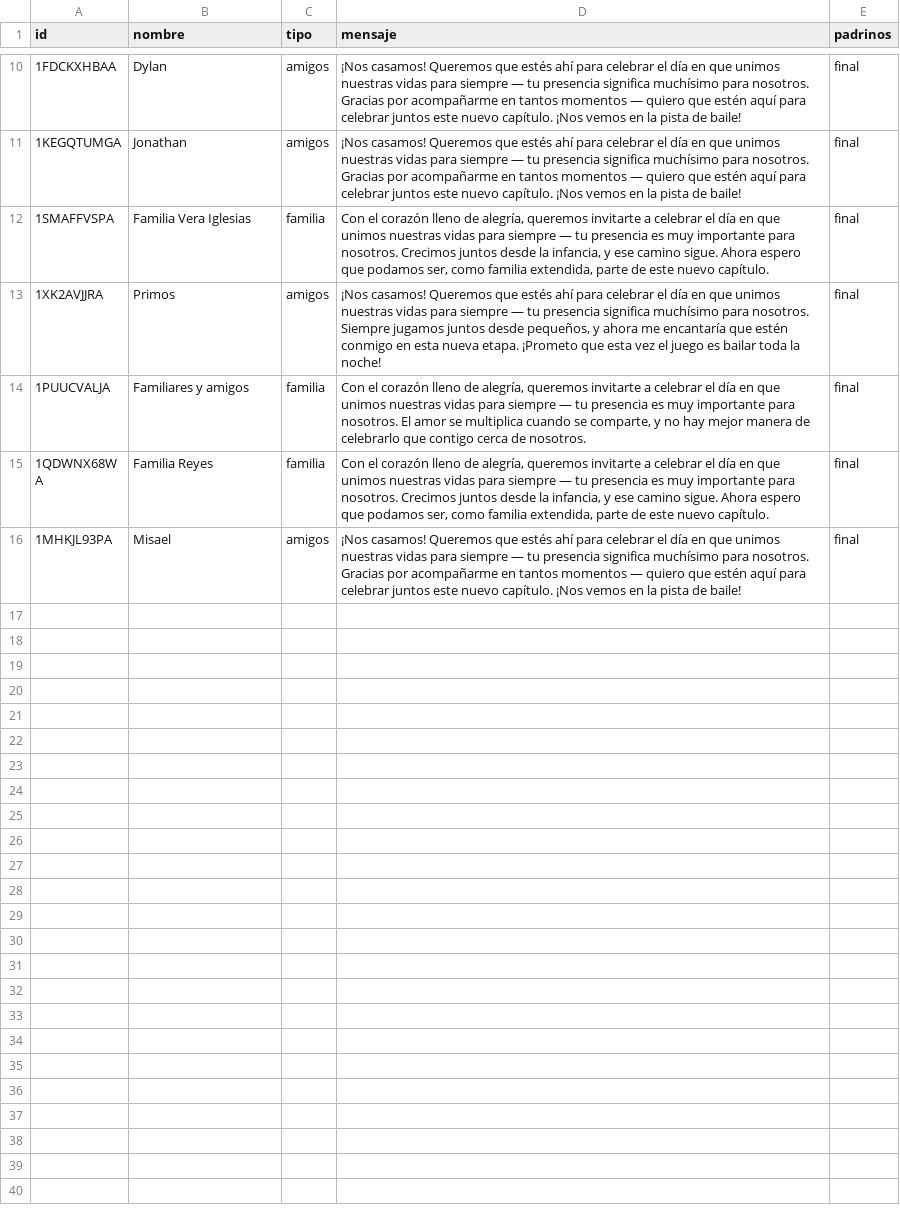
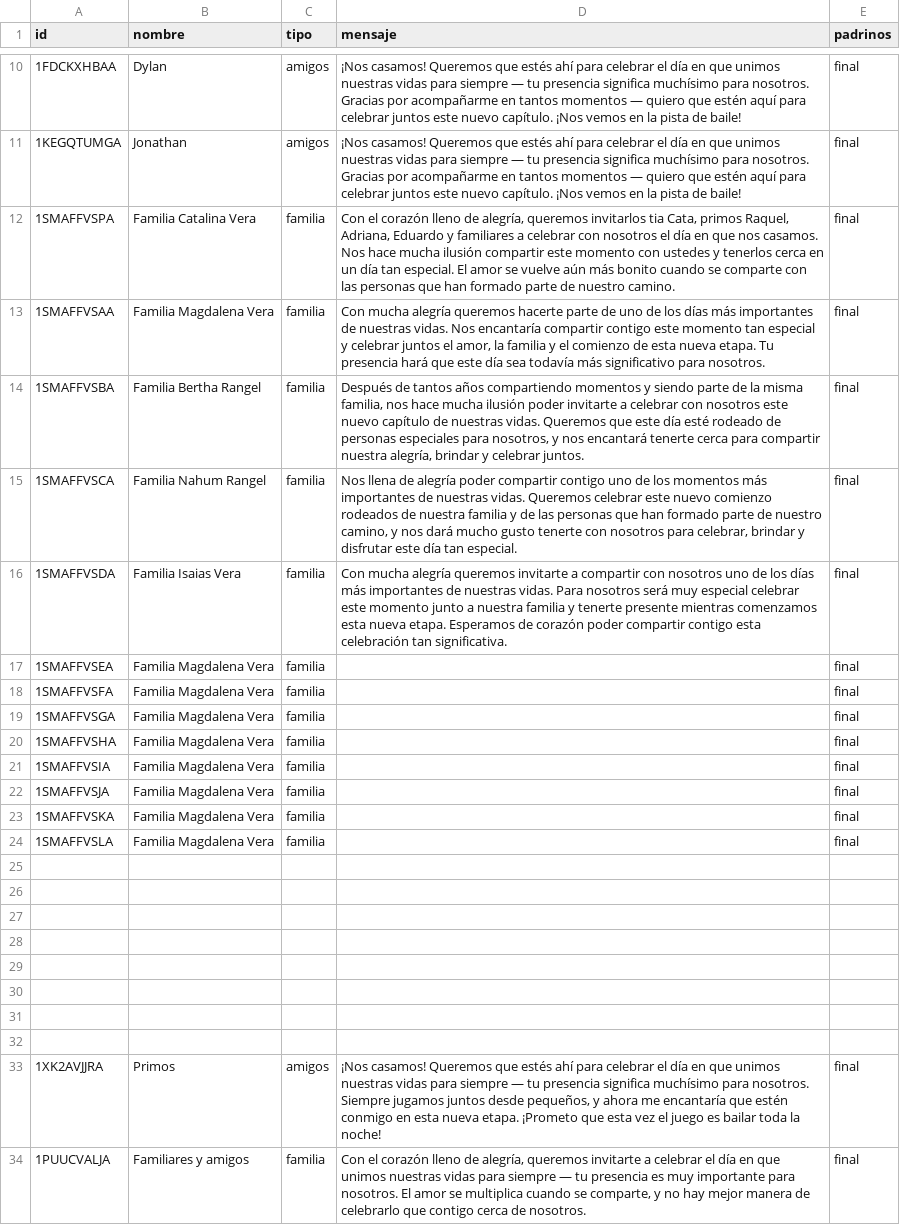
Before and after one commit to dante-chavarria/AriYDante, a CSV file: invitadosA.csv, drawn as a sheet; only a part is shown, gaps mark what is left out; the shorter side is filled out with more unchanged rows.

Commit message:
cambios AriA

```diff
--- a/invitadosA.csv
+++ b/invitadosA.csv
@@ -11,3 +11,23 @@
 "1KEGQTUMGA","Jonathan","amigos","¡Nos casamos! Queremos que estés ahí para celebrar el día en que unimos nuestras vidas para siempre — tu presencia significa muchísimo para nosotros. Gracias por acompañarme en tantos momentos — quiero que estén aquí para celebrar juntos este nuevo capítulo. ¡Nos vemos en la pista de baile!","final"
-"1SMAFFVSPA","Familia Vera Iglesias","familia","Con el corazón lleno de alegría, queremos invitarte a celebrar el día en que unimos nuestras vidas para siempre — tu presencia es muy importante para nosotros. Crecimos juntos desde la infancia, y ese camino sigue. Ahora espero que podamos ser, como familia extendida, parte de este nuevo capítulo.","final"
+"1SMAFFVSPA","Familia Catalina Vera","familia","Con el corazón lleno de alegría, queremos invitarlos tia Cata, primos Raquel, Adriana, Eduardo y familiares a celebrar con nosotros el día en que nos casamos. Nos hace mucha ilusión compartir este momento con ustedes y tenerlos cerca en un día tan especial. El amor se vuelve aún más bonito cuando se comparte con las personas que han formado parte de nuestro camino.","final"
+"1SMAFFVSAA","Familia Magdalena Vera","familia","Con mucha alegría queremos hacerte parte de uno de los días más importantes de nuestras vidas. Nos encantaría compartir contigo este momento tan especial y celebrar juntos el amor, la familia y el comienzo de esta nueva etapa. Tu presencia hará que este día sea todavía más significativo para nosotros.","final"
+"1SMAFFVSBA","Familia Bertha Rangel","familia","Después de tantos años compartiendo momentos y siendo parte de la misma familia, nos hace mucha ilusión poder invitarte a celebrar con nosotros este nuevo capítulo de nuestras vidas. Queremos que este día esté rodeado de personas especiales para nosotros, y nos encantará tenerte cerca para compartir nuestra alegría, brindar y celebrar juntos.","final"
+"1SMAFFVSCA","Familia Nahum Rangel","familia","Nos llena de alegría poder compartir contigo uno de los momentos más importantes de nuestras vidas. Queremos celebrar este nuevo comienzo rodeados de nuestra familia y de las personas que han formado parte de nuestro camino, y nos dará mucho gusto tenerte con nosotros para celebrar, brindar y disfrutar este día tan especial.","final"
+"1SMAFFVSDA","Familia Isaias Vera","familia","Con mucha alegría queremos invitarte a compartir con nosotros uno de los días más importantes de nuestras vidas. Para nosotros será muy especial celebrar este momento junto a nuestra familia y tenerte presente mientras comenzamos esta nueva etapa. Esperamos de corazón poder compartir contigo esta celebración tan significativa.","final"
+"1SMAFFVSEA","Familia Magdalena Vera","familia","","final"
+"1SMAFFVSFA","Familia Magdalena Vera","familia","","final"
+"1SMAFFVSGA","Familia Magdalena Vera","familia","","final"
+"1SMAFFVSHA","Familia Magdalena Vera","familia","","final"
+"1SMAFFVSIA","Familia Magdalena Vera","familia","","final"
+"1SMAFFVSJA","Familia Magdalena Vera","familia","","final"
+"1SMAFFVSKA","Familia Magdalena Vera","familia","","final"
+"1SMAFFVSLA","Familia Magdalena Vera","familia","","final"
+
+
+
+
+
+
+
+
 "1XK2AVJJRA","Primos","amigos","¡Nos casamos! Queremos que estés ahí para celebrar el día en que unimos nuestras vidas para siempre — tu presencia significa muchísimo para nosotros. Siempre jugamos juntos desde pequeños, y ahora me encantaría que estén conmigo en esta nueva etapa. ¡Prometo que esta vez el juego es bailar toda la noche!","final"
```
